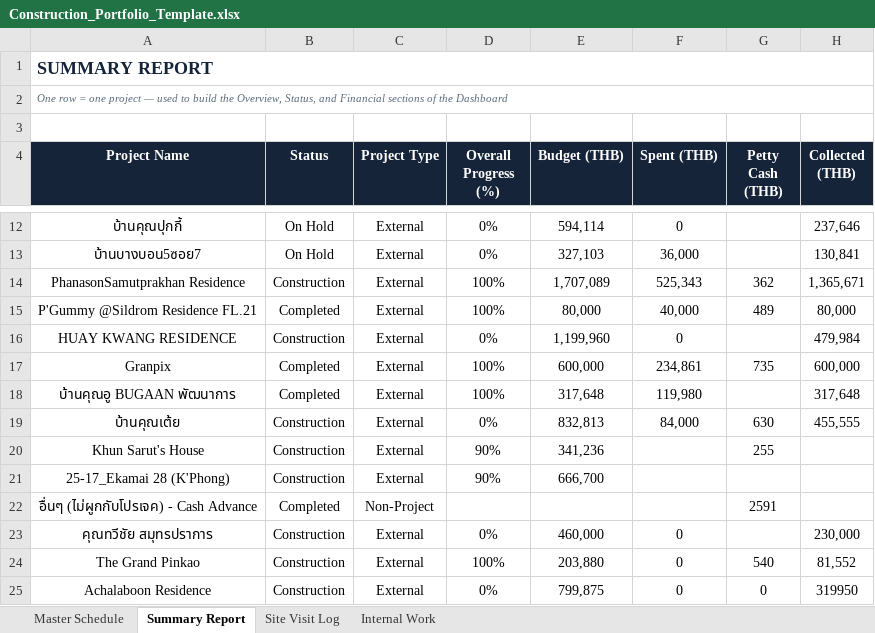
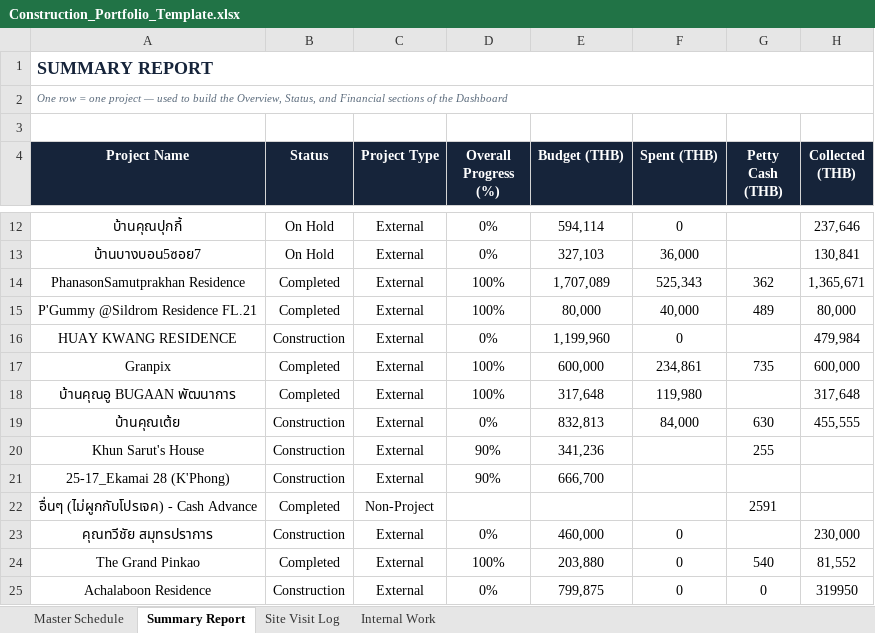
Before and after one commit to wyuwachotiphan-crypto/CM-Dashborad, an Excel workbook: Construction_Portfolio_Template.xlsx, sheet Summary Report, drawn as a sheet; only a part is shown, gaps mark what is left out; values as stored, in another font and other column widths than the file's, no borders; the diff names each change by its address in the sheet, - before the commit and + after, or states it on an @@ line.

Commit message:
Update dashboard/data (2026-08-07 09:31)

```diff
--- a/Construction_Portfolio_Template.xlsx (sheet Summary Report)
+++ b/Construction_Portfolio_Template.xlsx (sheet Summary Report)
-B14 (Status): Construction
+B14 (Status): Completed
-B24 (Status): Construction
+B24 (Status): Completed
```
